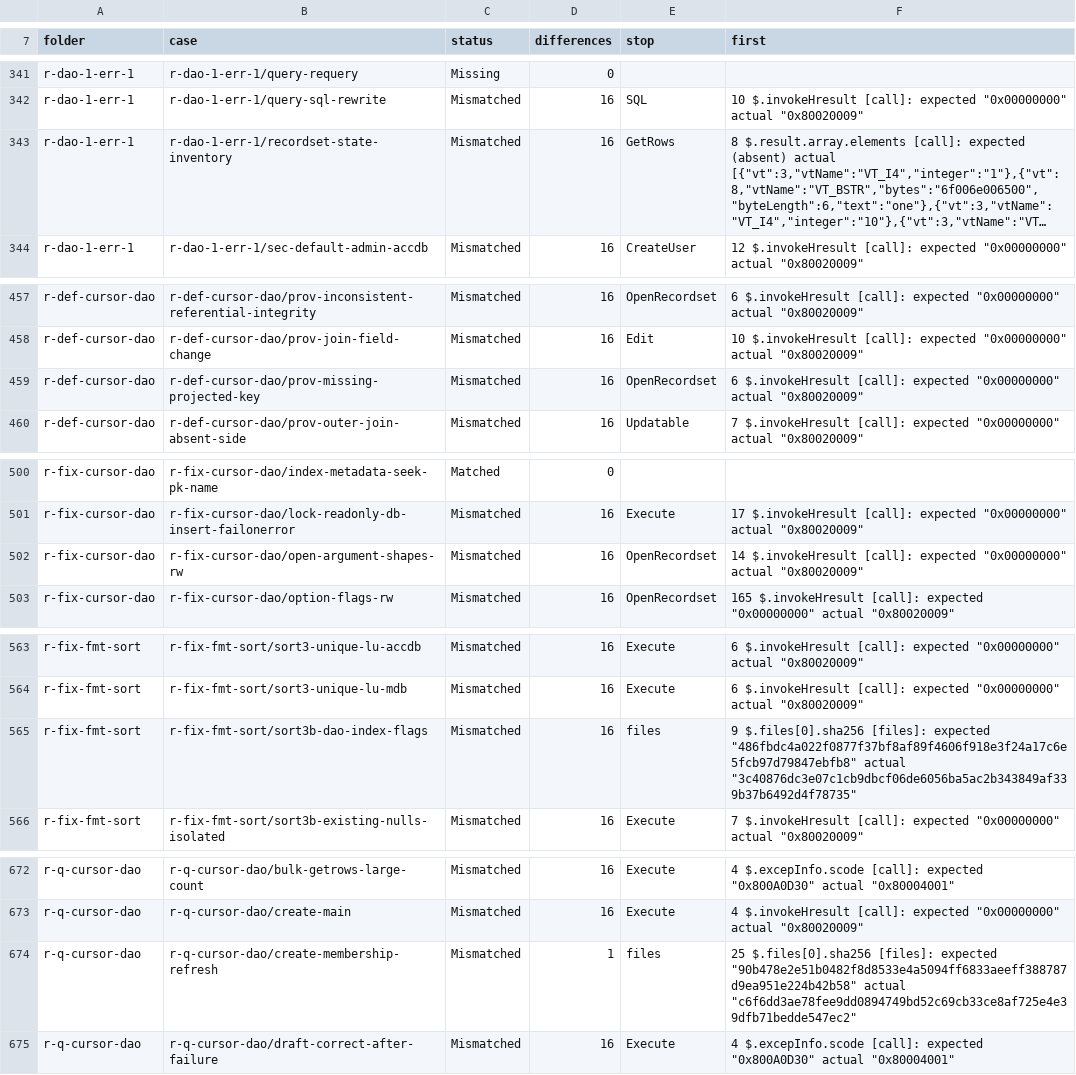
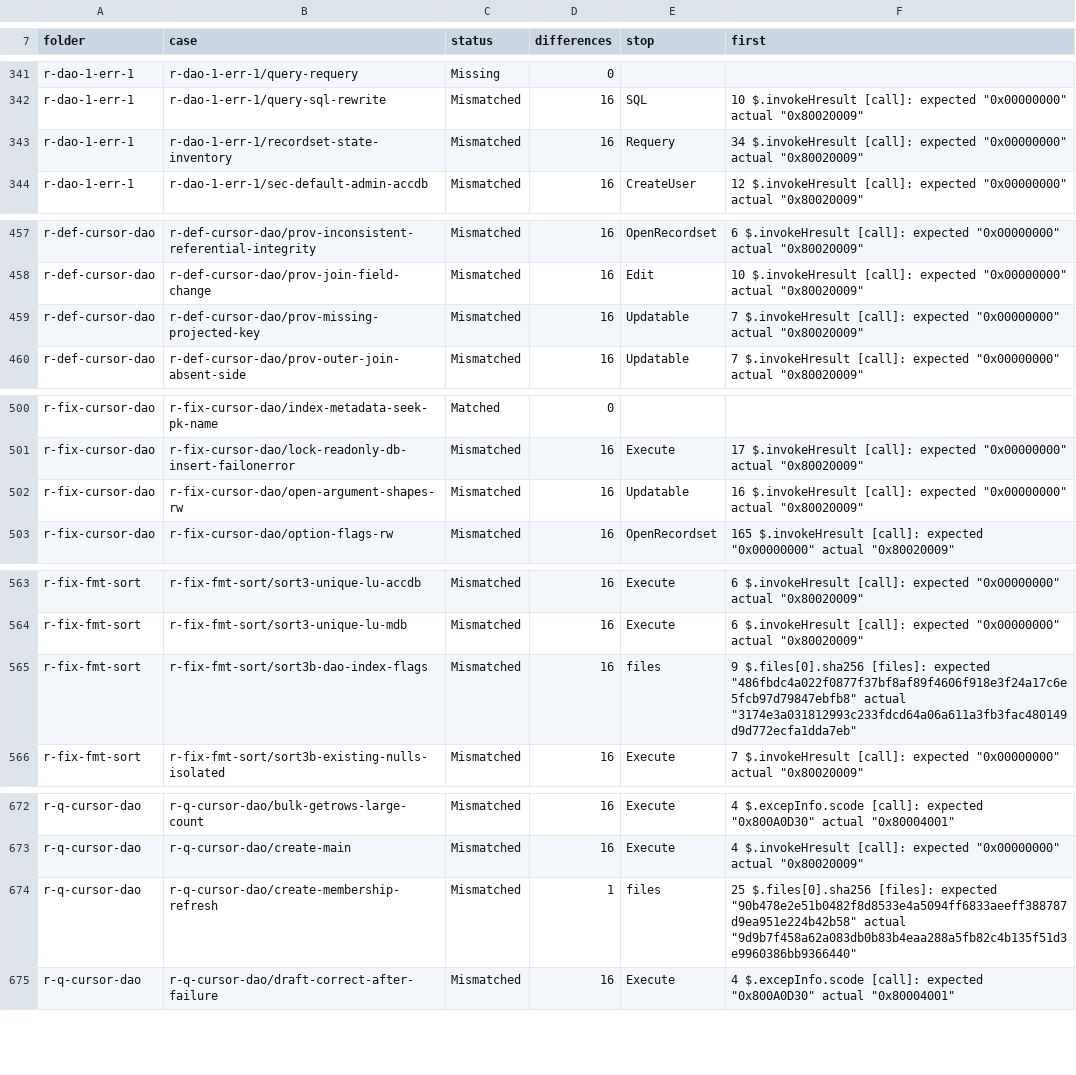
Before and after one commit to DnaCalc/CalcDb, a TSV file: docs/work/compare-baseline.tsv, drawn as a sheet; only a part is shown, gaps mark what is left out; the diff covers the shown part only.

```diff
--- a/docs/work/compare-baseline.tsv
+++ b/docs/work/compare-baseline.tsv
@@ -342,3 +342,3 @@ r-dao-1-err-1	r-dao-1-err-1/query-requery	Missing	0
 r-dao-1-err-1	r-dao-1-err-1/query-sql-rewrite	Mismatched	16	SQL	10 $.invokeHresult [call]: expected "0x00000000" actual "0x80020009"
-r-dao-1-err-1	r-dao-1-err-1/recordset-state-inventory	Mismatched	16	GetRows	8 $.result.array.elements [call]: expected (absent) actual [{"vt":3,"vtName":"VT_I4","integer":"1"},{"vt":8,"vtName":"VT_BSTR","bytes":"6f006e006500","byteLength":6,"text":"one"},{"vt":3,"vtName":"VT_I4","integer":"10"},{"vt":3,"vtName":"VT…
+r-dao-1-err-1	r-dao-1-err-1/recordset-state-inventory	Mismatched	16	Requery	34 $.invokeHresult [call]: expected "0x00000000" actual "0x80020009"
 r-dao-1-err-1	r-dao-1-err-1/sec-default-admin-accdb	Mismatched	16	CreateUser	12 $.invokeHresult [call]: expected "0x00000000" actual "0x80020009"
@@ -458,3 +458,3 @@ r-def-cursor-dao	r-def-cursor-dao/prov-inconsistent-referential-integrity	Mismat
 r-def-cursor-dao	r-def-cursor-dao/prov-join-field-change	Mismatched	16	Edit	10 $.invokeHresult [call]: expected "0x00000000" actual "0x80020009"
-r-def-cursor-dao	r-def-cursor-dao/prov-missing-projected-key	Mismatched	16	OpenRecordset	6 $.invokeHresult [call]: expected "0x00000000" actual "0x80020009"
+r-def-cursor-dao	r-def-cursor-dao/prov-missing-projected-key	Mismatched	16	Updatable	7 $.invokeHresult [call]: expected "0x00000000" actual "0x80020009"
 r-def-cursor-dao	r-def-cursor-dao/prov-outer-join-absent-side	Mismatched	16	Updatable	7 $.invokeHresult [call]: expected "0x00000000" actual "0x80020009"
@@ -501,3 +501,3 @@ r-fix-cursor-dao	r-fix-cursor-dao/index-metadata-seek-pk-name	Matched	0
 r-fix-cursor-dao	r-fix-cursor-dao/lock-readonly-db-insert-failonerror	Mismatched	16	Execute	17 $.invokeHresult [call]: expected "0x00000000" actual "0x80020009"
-r-fix-cursor-dao	r-fix-cursor-dao/open-argument-shapes-rw	Mismatched	16	OpenRecordset	14 $.invokeHresult [call]: expected "0x00000000" actual "0x80020009"
+r-fix-cursor-dao	r-fix-cursor-dao/open-argument-shapes-rw	Mismatched	16	Updatable	16 $.invokeHresult [call]: expected "0x00000000" actual "0x80020009"
 r-fix-cursor-dao	r-fix-cursor-dao/option-flags-rw	Mismatched	16	OpenRecordset	165 $.invokeHresult [call]: expected "0x00000000" actual "0x80020009"
@@ -564,3 +564,3 @@ r-fix-fmt-sort	r-fix-fmt-sort/sort3-unique-lu-accdb	Mismatched	16	Execute	6 $.in
 r-fix-fmt-sort	r-fix-fmt-sort/sort3-unique-lu-mdb	Mismatched	16	Execute	6 $.invokeHresult [call]: expected "0x00000000" actual "0x80020009"
-r-fix-fmt-sort	r-fix-fmt-sort/sort3b-dao-index-flags	Mismatched	16	files	9 $.files[0].sha256 [files]: expected "486fbdc4a022f0877f37bf8af89f4606f918e3f24a17c6e5fcb97d79847ebfb8" actual "3c40876dc3e07c1cb9dbcf06de6056ba5ac2b343849af339b37b6492d4f78735"
+r-fix-fmt-sort	r-fix-fmt-sort/sort3b-dao-index-flags	Mismatched	16	files	9 $.files[0].sha256 [files]: expected "486fbdc4a022f0877f37bf8af89f4606f918e3f24a17c6e5fcb97d79847ebfb8" actual "3174e3a031812993c233fdcd64a06a611a3fb3fac480149d9d772ecfa1dda7eb"
 r-fix-fmt-sort	r-fix-fmt-sort/sort3b-existing-nulls-isolated	Mismatched	16	Execute	7 $.invokeHresult [call]: expected "0x00000000" actual "0x80020009"
@@ -673,3 +673,3 @@ r-q-cursor-dao	r-q-cursor-dao/bulk-getrows-large-count	Mismatched	16	Execute	4 $
 r-q-cursor-dao	r-q-cursor-dao/create-main	Mismatched	16	Execute	4 $.invokeHresult [call]: expected "0x00000000" actual "0x80020009"
-r-q-cursor-dao	r-q-cursor-dao/create-membership-refresh	Mismatched	1	files	25 $.files[0].sha256 [files]: expected "90b478e2e51b0482f8d8533e4a5094ff6833aeeff388787d9ea951e224b42b58" actual "c6f6dd3ae78fee9dd0894749bd52c69cb33ce8af725e4e39dfb71bedde547ec2"
+r-q-cursor-dao	r-q-cursor-dao/create-membership-refresh	Mismatched	1	files	25 $.files[0].sha256 [files]: expected "90b478e2e51b0482f8d8533e4a5094ff6833aeeff388787d9ea951e224b42b58" actual "9d9b7f458a62a083db0b83b4eaa288a5fb82c4b135f51d3e9960386bb9366440"
 r-q-cursor-dao	r-q-cursor-dao/draft-correct-after-failure	Mismatched	16	Execute	4 $.excepInfo.scode [call]: expected "0x800A0D30" actual "0x80004001"
```
Also changed, not shown: 16 edited cells elsewhere in this file.
